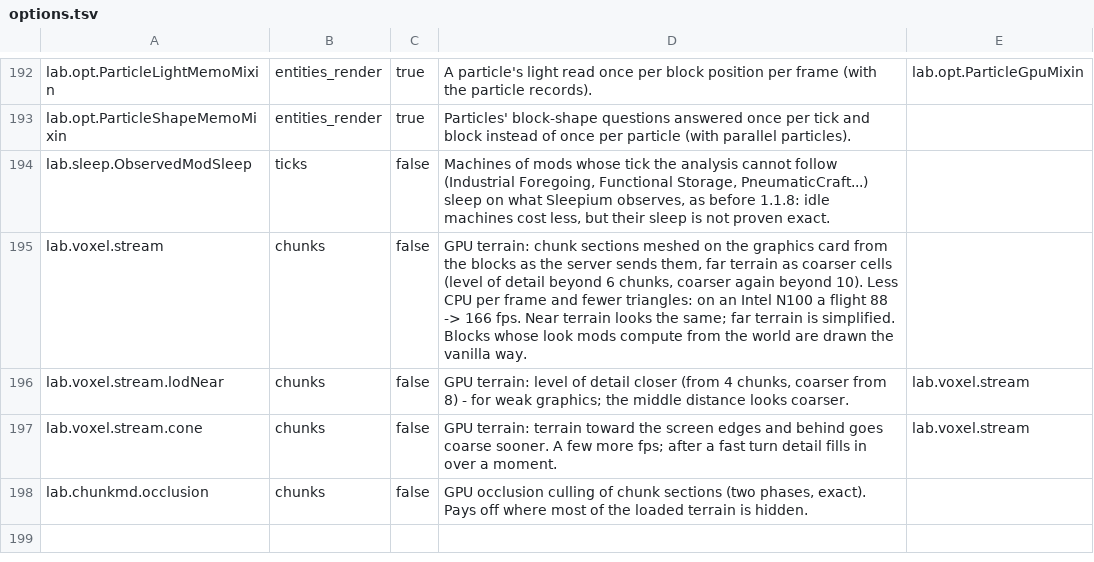
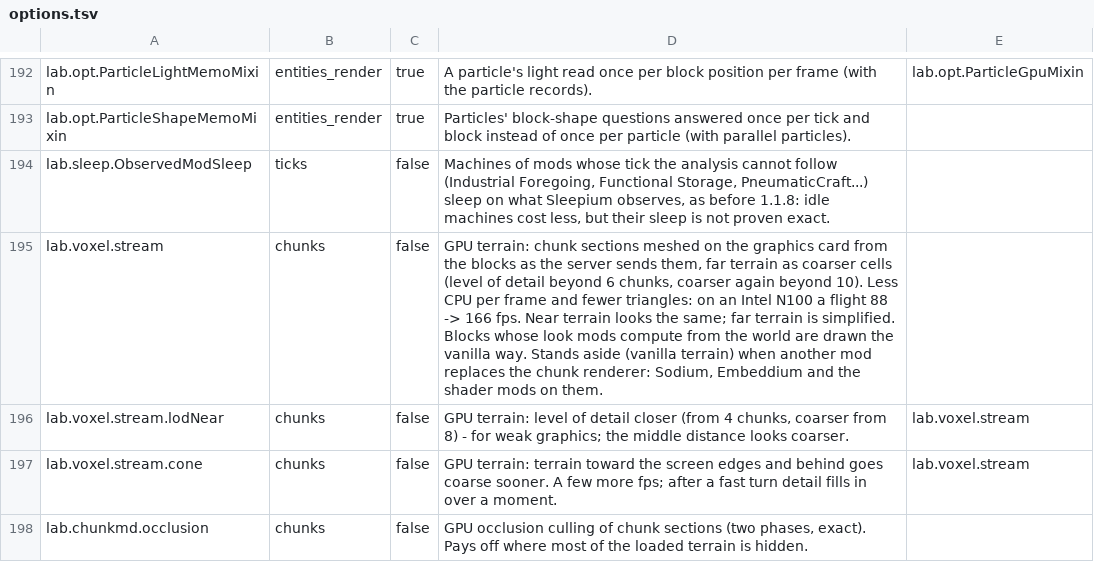
Before and after one commit to ha7gawa/sleepium, a TSV file: src/main/resources/assets/sleepium/options.tsv, drawn as a sheet; only a part is shown, gaps mark what is left out.

```diff
--- a/src/main/resources/assets/sleepium/options.tsv
+++ b/src/main/resources/assets/sleepium/options.tsv
@@ -194,3 +194,3 @@ lab.opt.ParticleShapeMemoMixin	entities_render	true	Particles' block-shape quest
 lab.sleep.ObservedModSleep	ticks	false	Machines of mods whose tick the analysis cannot follow (Industrial Foregoing, Functional Storage, PneumaticCraft...) sleep on what Sleepium observes, as before 1.1.8: idle machines cost less, but their sleep is not proven exact.	
-lab.voxel.stream	chunks	false	GPU terrain: chunk sections meshed on the graphics card from the blocks as the server sends them, far terrain as coarser cells (level of detail beyond 6 chunks, coarser again beyond 10). Less CPU per frame and fewer triangles: on an Intel N100 a flight 88 -> 166 fps. Near terrain looks the same; far terrain is simplified. Blocks whose look mods compute from the world are drawn the vanilla way.	
+lab.voxel.stream	chunks	false	GPU terrain: chunk sections meshed on the graphics card from the blocks as the server sends them, far terrain as coarser cells (level of detail beyond 6 chunks, coarser again beyond 10). Less CPU per frame and fewer triangles: on an Intel N100 a flight 88 -> 166 fps. Near terrain looks the same; far terrain is simplified. Blocks whose look mods compute from the world are drawn the vanilla way. Stands aside (vanilla terrain) when another mod replaces the chunk renderer: Sodium, Embeddium and the shader mods on them.	
 lab.voxel.stream.lodNear	chunks	false	GPU terrain: level of detail closer (from 4 chunks, coarser from 8) - for weak graphics; the middle distance looks coarser.	lab.voxel.stream
```
Also changed, not shown: 2 other files.
